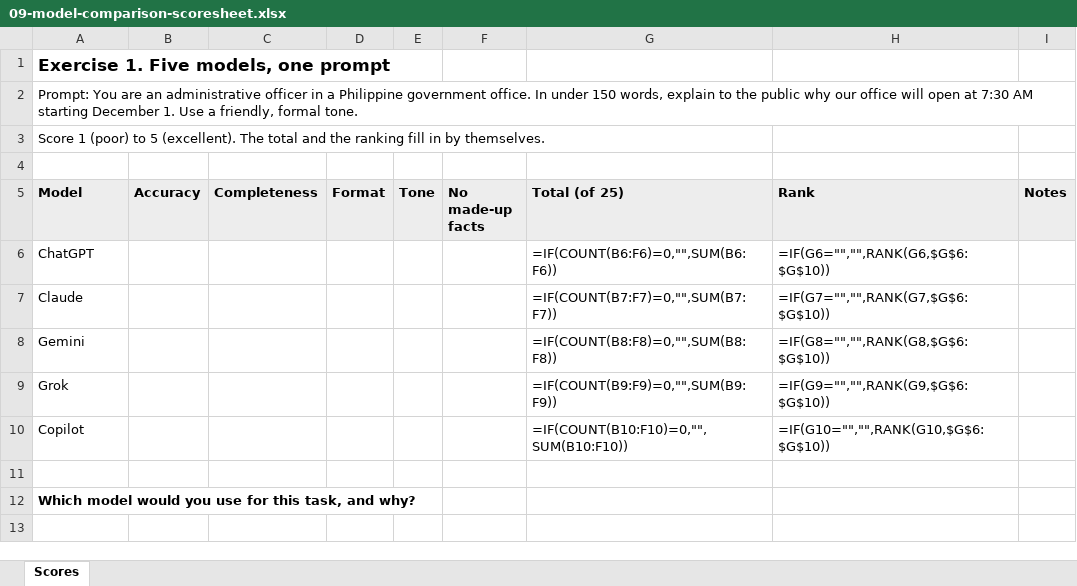
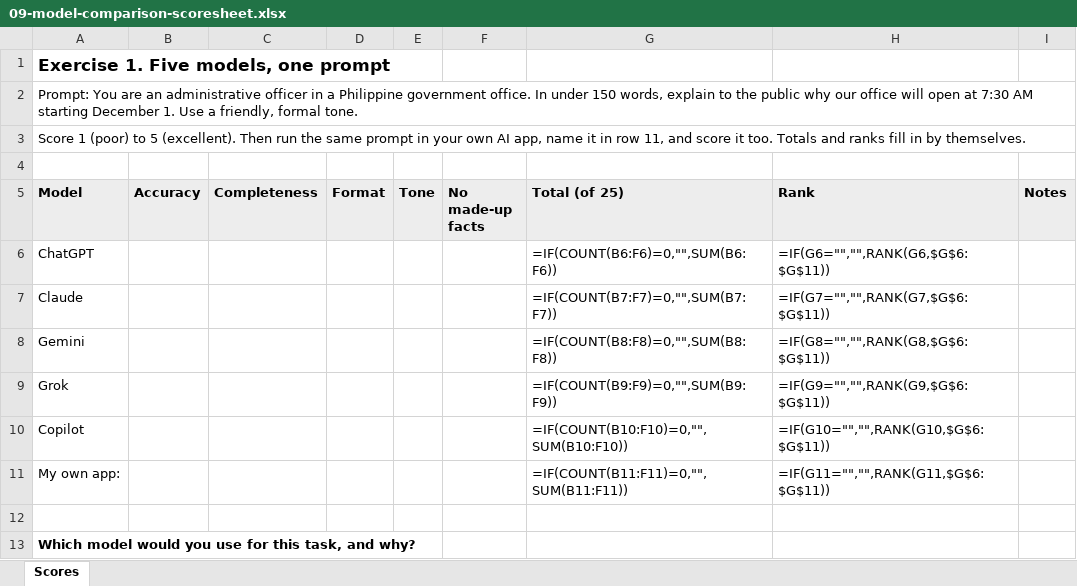
Before and after one commit to dict-applied-ai-gov/guide, an Excel workbook: public/materials/day-1/09-model-comparison-scoresheet.xlsx, sheet Scores, drawn as a sheet; values as stored, in another font and other column widths than the file's, no borders; formulas without a stored value are shown as written; the diff names each change by its address in the sheet, - before the commit and + after, or states it on an @@ line.

Commit message:
Add Day 2 materials and update guide for participants who already pay for AI
- Day 2 workbook, handout, and exercise files, linked from the Day 2 page
- Day 1 workbook and handout: no clock times, setup check and data rule for subscribed participants
- Model scoresheet gains an own-app row
- Site text: use the AI you already have, keep office data off personal plans, capstone runs on tools the office can keep

```diff
--- a/public/materials/day-1/09-model-comparison-scoresheet.xlsx (sheet Scores)
+++ b/public/materials/day-1/09-model-comparison-scoresheet.xlsx (sheet Scores)
-A3 (Model): …5 (excellent). The total and the ranking fill in…
+A3 (Model): …5 (excellent). Then run the same prompt in your own AI app, name it in row 11, and score it too. Totals and ranks fill in…
-H6 (Rank): =IF(G6="","",RANK(G6,$G$6:$G$10))
+H6 (Rank): =IF(G6="","",RANK(G6,$G$6:$G$11))
-H7 (Rank): =IF(G7="","",RANK(G7,$G$6:$G$10))
+H7 (Rank): =IF(G7="","",RANK(G7,$G$6:$G$11))
-H8 (Rank): =IF(G8="","",RANK(G8,$G$6:$G$10))
+H8 (Rank): =IF(G8="","",RANK(G8,$G$6:$G$11))
-H9 (Rank): =IF(G9="","",RANK(G9,$G$6:$G$10))
+H9 (Rank): =IF(G9="","",RANK(G9,$G$6:$G$11))
-H10 (Rank): =IF(G10="","",RANK(G10,$G$6:$G$10))
+H10 (Rank): =IF(G10="","",RANK(G10,$G$6:$G$11))
+row 11: My own app: |  |  |  |  |  | =IF(COUNT(B11:F11)=0,"",SUM(B11:F11)) | =IF(G11="","",RANK(G11,$G$6:$G$11))
```
Also changed, not shown: 23 other files.
